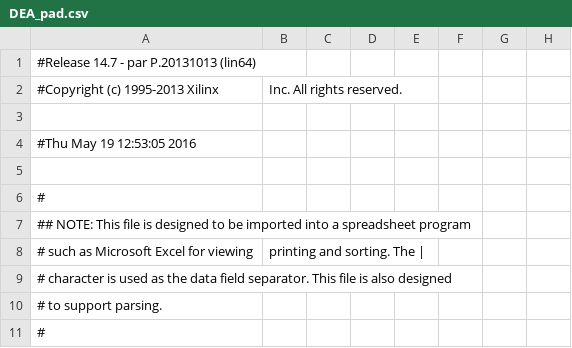
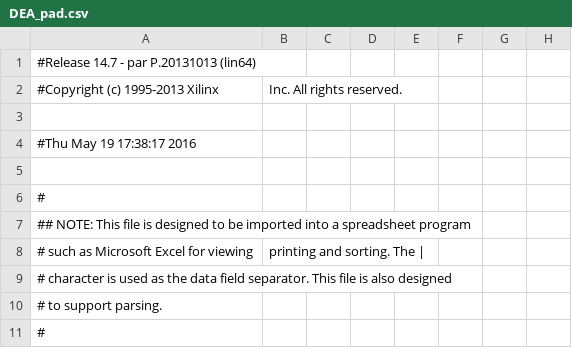
Before and after one commit to ayaovi/yoda, a CSV file: DEA/DEA_pad.csv, drawn as a sheet; only a part is shown; the diff names each change by its address in the sheet, - before the commit and + after, or states it on an @@ line.

```diff
--- a/DEA/DEA_pad.csv
+++ b/DEA/DEA_pad.csv
-A4: #Thu May 19 12:53:05 2016
+A4: #Thu May 19 17:38:17 2016
```
Also changed, not shown: 46 other files.
